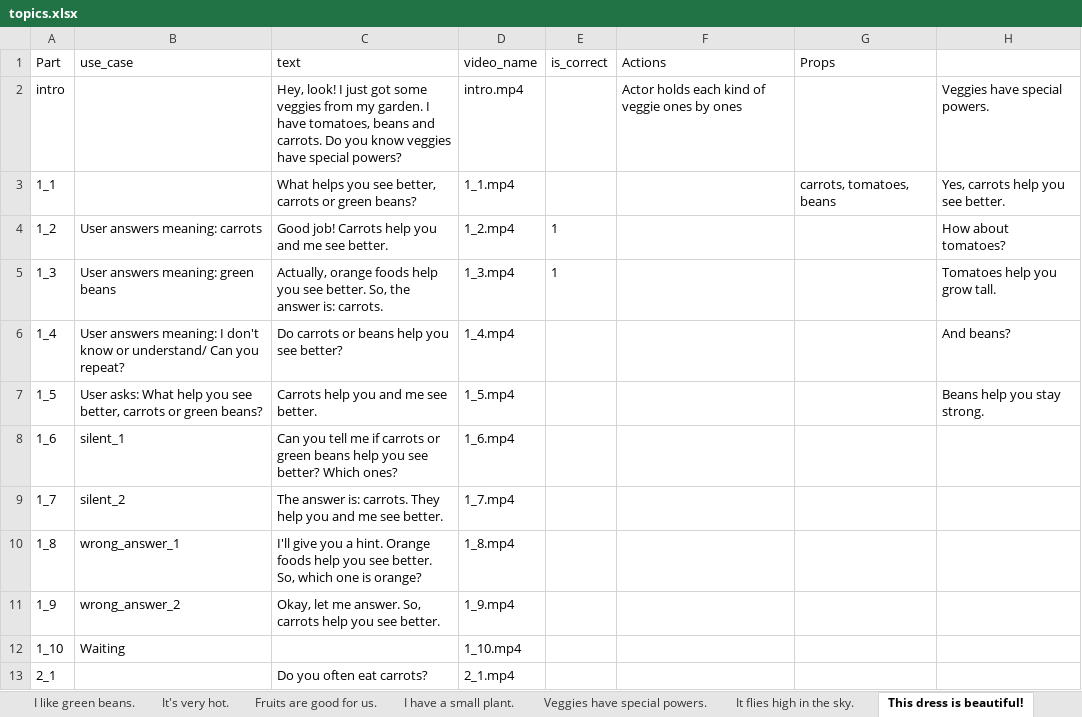
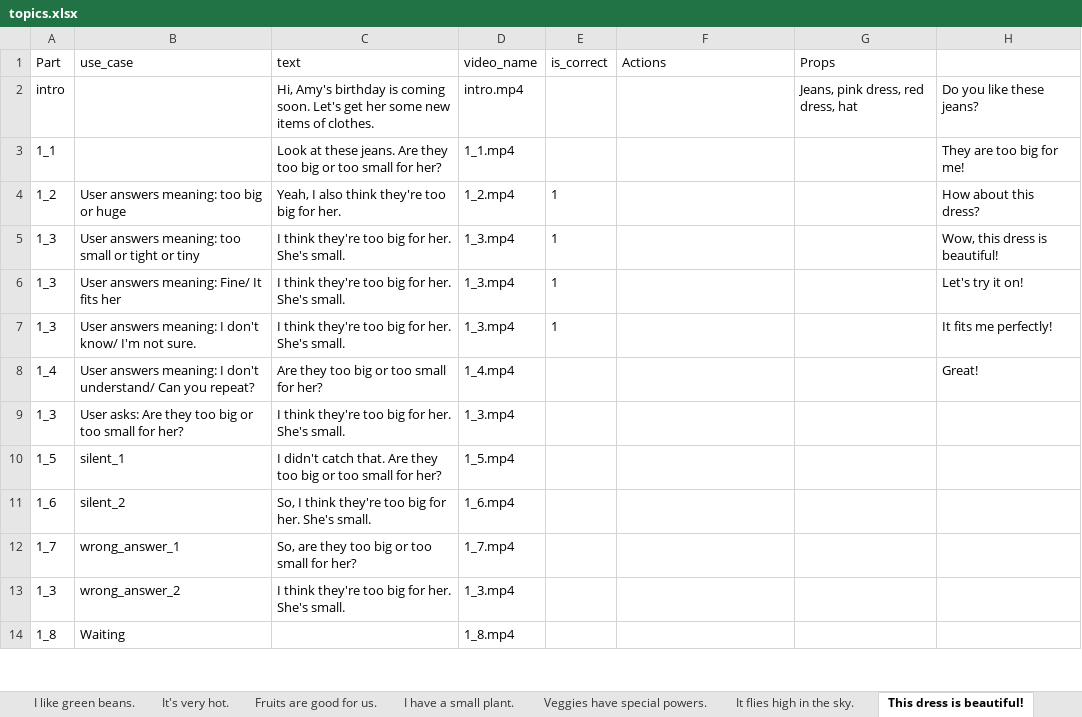
Before and after one commit to lenga44/gen.data.test, an Excel workbook: src/main/java/video/call/data/topics.xlsx, sheet This dress is beautiful!, drawn as a sheet; only a part is shown; values as stored, in another font and other column widths than the file's, no borders; removed rows and columns are numbered as before the commit, all else as after; the diff covers the shown part only; the diff names each change by its address in the sheet, - before the commit and + after, or states it on an @@ line.

```diff
--- a/src/main/java/video/call/data/topics.xlsx (sheet This dress is beautiful!)
+++ b/src/main/java/video/call/data/topics.xlsx (sheet This dress is beautiful!)
-C2 (text): Hey, look! I just got some veggies from my garden. I have tomatoes, beans and carrots. Do you know veggies have special powers?
+C2 (text): Hi, Amy's birthday is coming soon. Let's get her some new items of clothes.
-F2 (Actions): Actor holds each kind of veggie ones by ones
+F2 (Actions): (empty)
-G2 (Props): (empty)
+G2 (Props): Jeans, pink dress, red dress, hat
-H2: Veggies have special powers.
+H2: Do you like these jeans?
-C3 (text): What helps you see better, carrots or green beans?
+C3 (text): Look at these jeans. Are they too big or too small for her?
-G3 (Props): carrots, tomatoes, beans
+G3 (Props): (empty)
-H3: Yes, carrots help you see better.
+H3: They are too big for me!
-B4 (use_case): User answers meaning: carrots
+B4 (use_case): User answers meaning: too big or huge
-C4 (text): Good job! Carrots help you and me see better.
+C4 (text): Yeah, I also think they're too big for her.
-H4: How about tomatoes?
+H4: How about this dress?
+row 5: 1_3 | User answers meaning: too small or tight or tiny | I think they're too big for her. She's small. | 1_3.mp4 | 1 |  |  | Wow, this dress is beautiful!
-B6 (use_case): User answers meaning: green beans
+B6 (use_case): User answers meaning: Fine/ It fits her
-C6 (text): Actually, orange foods help you see better. So, the answer is: carrots.
+C6 (text): I think they're too big for her. She's small.
-H6: Tomatoes help you grow tall.
+H6: Let's try it on!
+row 7: 1_3 | User answers meaning: I don't know/ I'm not sure. | I think they're too big for her. She's small. | 1_3.mp4 | 1 |  |  | It fits me perfectly!
-B8 (use_case): …I don't know or understand/ Can…
+B8 (use_case): …I don't understand/ Can…
-C8 (text): Do carrots or beans help you see better?
+C8 (text): Are they too big or too small for her?
-H8: And beans?
+H8: Great!
+row 9: 1_3 | User asks: Are they too big or too small for her? | I think they're too big for her. She's small. | 1_3.mp4
-B10 (use_case): User asks: What help you see better, carrots or green beans?
+B10 (use_case): silent_1
-C10 (text): Carrots help you and me see better.
+C10 (text): I didn't catch that. Are they too big or too small for her?
-H10: Beans help you stay strong.
+H10: (empty)
-B11 (use_case): silent_1
+B11 (use_case): silent_2
-C11 (text): Can you tell me if carrots or green beans help you see better? Which ones?
+C11 (text): So, I think they're too big for her. She's small.
-B12 (use_case): silent_2
+B12 (use_case): wrong_answer_1
-C12 (text): The answer is: carrots. They help you and me see better.
+C12 (text): So, are they too big or too small for her?
+row 13: 1_3 | wrong_answer_2 | I think they're too big for her. She's small. | 1_3.mp4
-B14 (use_case): wrong_answer_1
+B14 (use_case): Waiting
-C14 (text): I'll give you a hint. Orange foods help you see better. So, which one is orange?
+C14 (text): (empty)
-row 11: 1_9 | wrong_answer_2 | Okay, let me answer. So, carrots help you see better. | 1_9.mp4
-row 12: 1_10 | Waiting |  | 1_10.mp4
-row 13: 2_1 |  | Do you often eat carrots? | 2_1.mp4
```
Also changed, not shown: 4 added rows, 10 removed rows and 41 edited cells elsewhere in this sheet, sheet Veggies have special powers., sheet I have a small plant., sheet It's a small chair., sheet It flies high in the sky., sheet Fruits are good for us., 4 other files.
